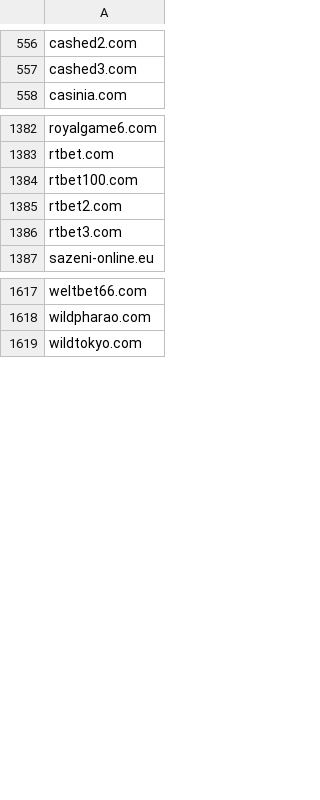
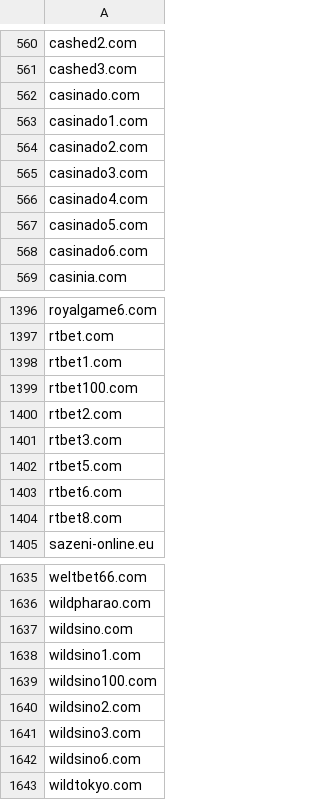
Before and after one commit to anapol/cz-gov-blocks, a CSV file: csv/mfcr.csv, drawn as a sheet; only a part is shown, gaps mark what is left out; the diff covers the shown part only.

```diff
--- a/csv/mfcr.csv
+++ b/csv/mfcr.csv
@@ -557,2 +561,9 @@ cashed2.com
 cashed3.com
+casinado.com
+casinado1.com
+casinado2.com
+casinado3.com
+casinado4.com
+casinado5.com
+casinado6.com
 casinia.com
@@ -1383,2 +1397,3 @@ royalgame6.com
 rtbet.com
+rtbet1.com
 rtbet100.com
@@ -1386,2 +1401,5 @@ rtbet2.com
 rtbet3.com
+rtbet5.com
+rtbet6.com
+rtbet8.com
 sazeni-online.eu
@@ -1618,2 +1636,8 @@ weltbet66.com
 wildpharao.com
+wildsino.com
+wildsino1.com
+wildsino100.com
+wildsino2.com
+wildsino3.com
+wildsino6.com
 wildtokyo.com
```
Also changed, not shown: 7 added rows elsewhere in this file, original/mfcr.csv, 2 other files.
